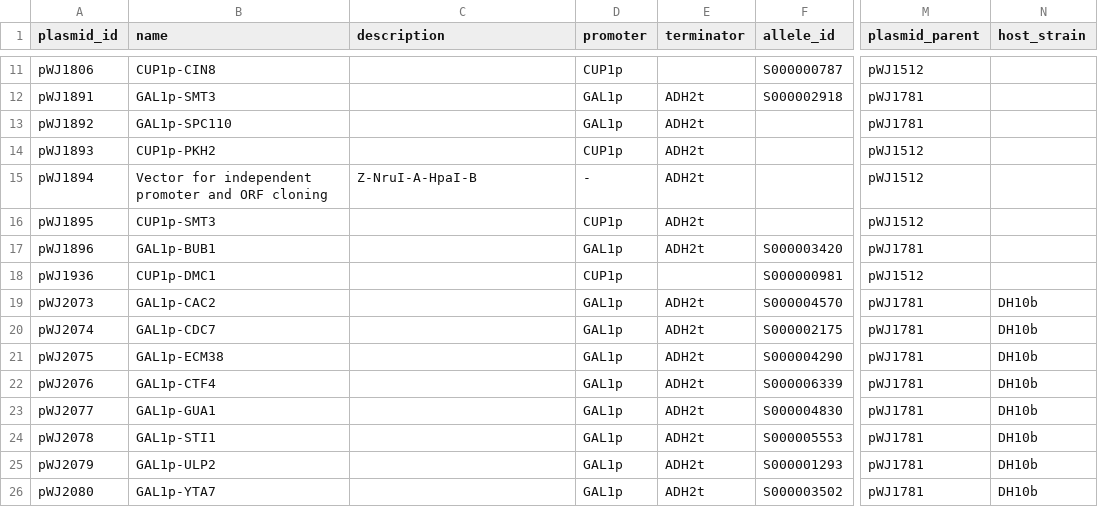
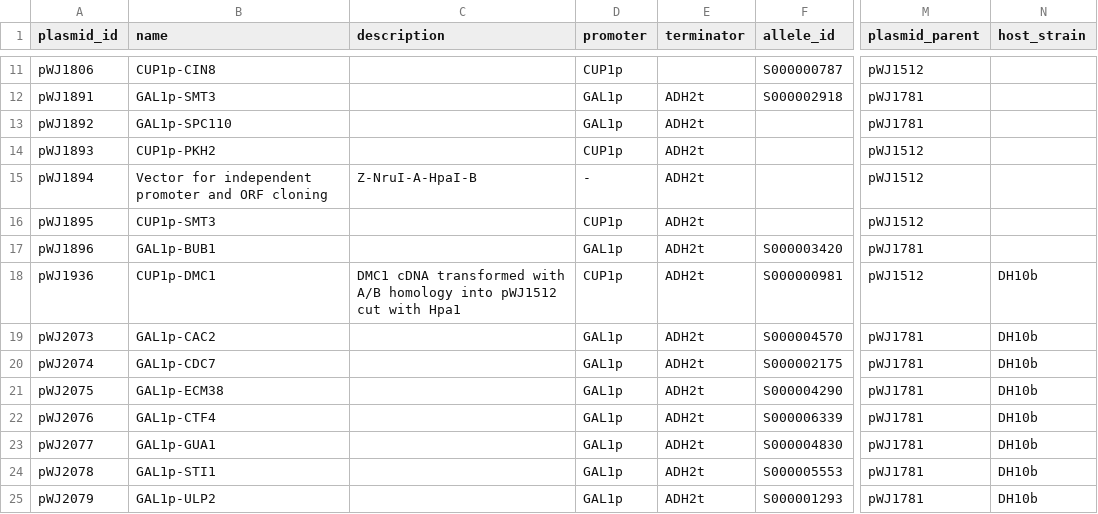
Before and after one commit to gaelfortin/rothfreezer, a CSV file: inst/db/plasmids/pWJ.csv, drawn as a sheet; only a part is shown, gaps mark what is left out; the shorter side is filled out with more unchanged rows; the diff names each change by its address in the sheet, - before the commit and + after, or states it on an @@ line.

```diff
--- a/inst/db/plasmids/pWJ.csv
+++ b/inst/db/plasmids/pWJ.csv
-C18 (description): (empty)
+C18 (description): DMC1 cDNA transformed with A/B homology into pWJ1512 cut with Hpa1
-E18 (terminator): (empty)
+E18 (terminator): ADH2t
-N18 (host_strain): (empty)
+N18 (host_strain): DH10b
```
Also changed, not shown: inst/db/queries/queries.csv, inst/db/strains/J.csv, 2 other files.
